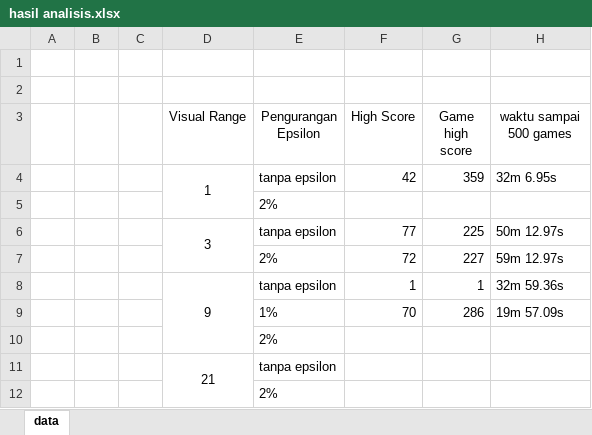
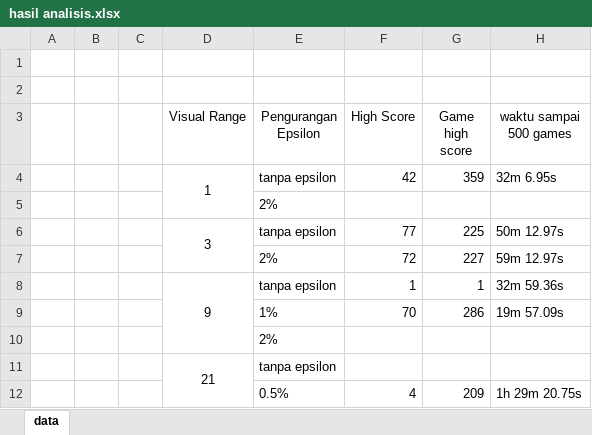
Before and after one commit to rama-bena/snake-game-ai, an Excel workbook: analisis/hasil analisis.xlsx, sheet data, drawn as a sheet; values as stored, in another font and other column widths than the file's, no borders; removed rows and columns are numbered as before the commit, all else as after; the diff names each change by its address in the sheet, - before the commit and + after, or states it on an @@ line.

```diff
--- a/analisis/hasil analisis.xlsx (sheet data)
+++ b/analisis/hasil analisis.xlsx (sheet data)
-row 12:  |  |  |  | 2%
+row 12:  |  |  |  | 0.5% | 4 | 209 | 1h 29m 20.75s
```
Also changed, not shown: 7 other files.
